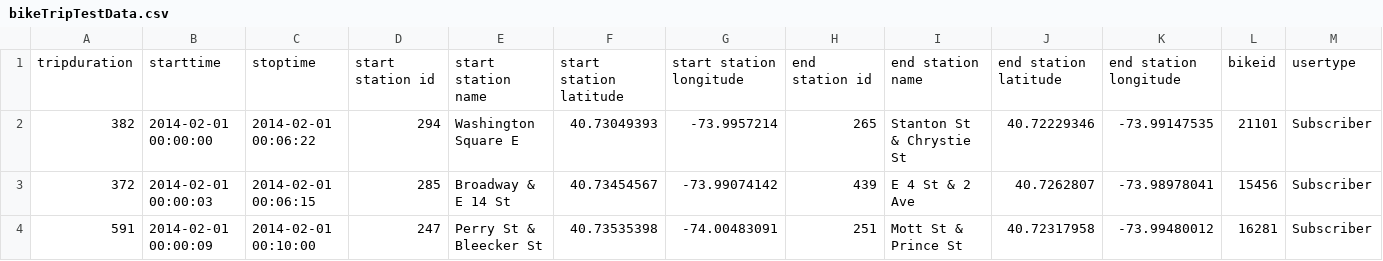
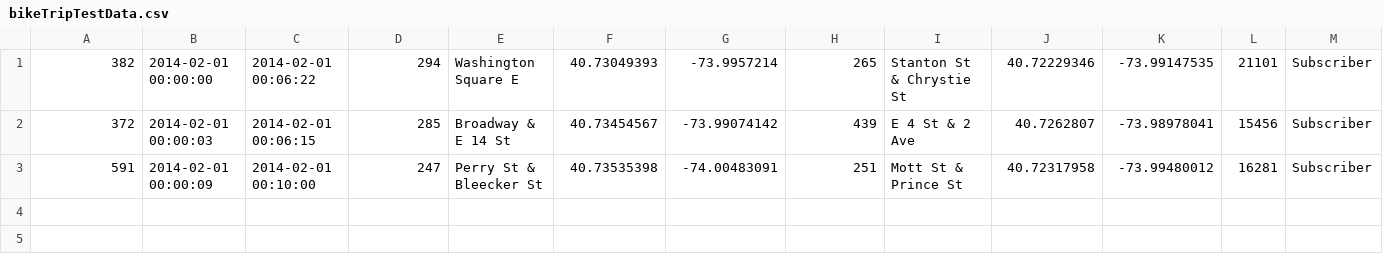
Before and after one commit to olliechick/cyc, a CSV file: bikeTripTestData.csv, drawn as a sheet; only a part is shown; rows hold the shown columns only; the diff names each change by its address in the sheet, - before the commit and + after, or states it on an @@ line.

```diff
--- a/bikeTripTestData.csv
+++ b/bikeTripTestData.csv
-row 1: tripduration | starttime | stoptime | start station id | start station name | start station latitude | start station longitude | end station id | end station name | end station latitude | end station longitude | bikeid | usertype
```
Also changed, not shown: 6 other files.
